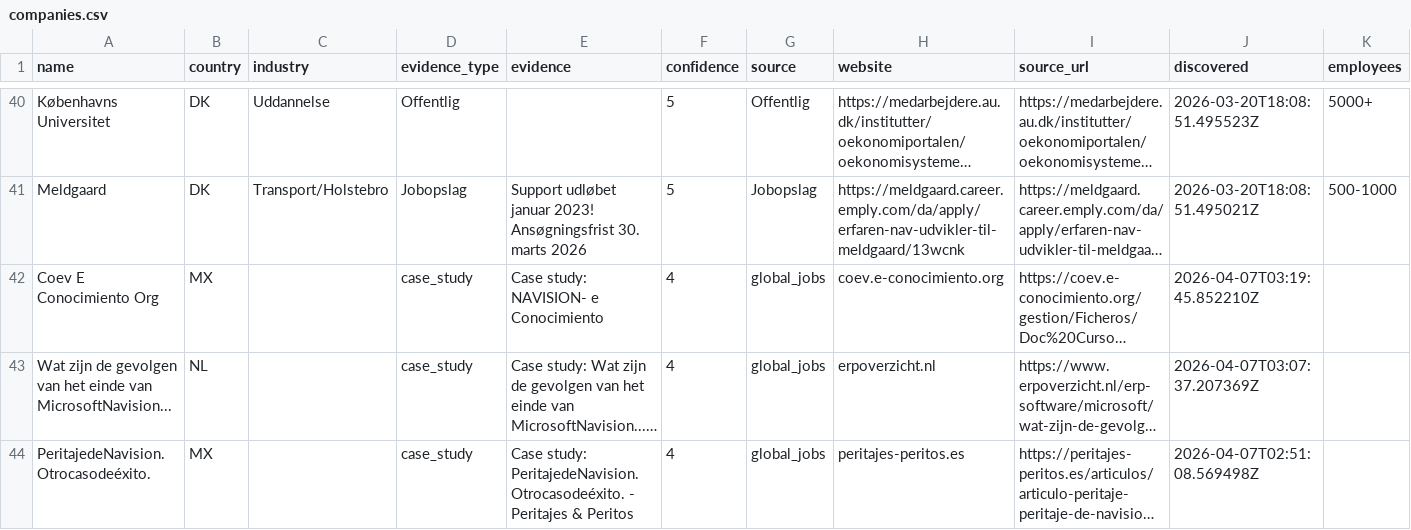
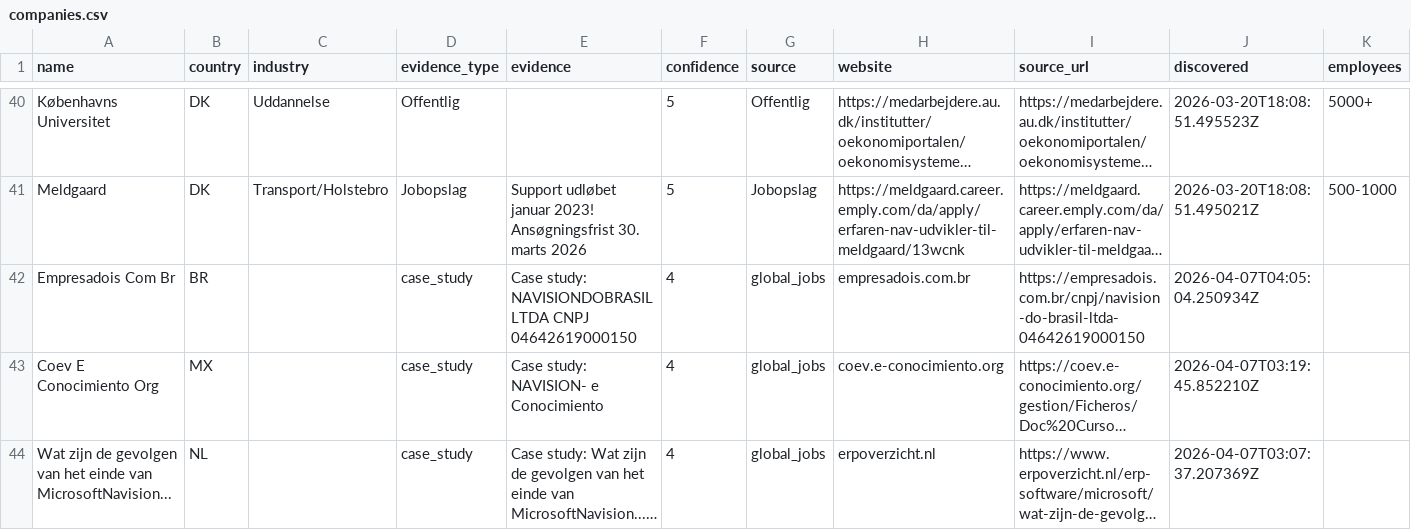
Before and after one commit to jacobtop-tcg/navision-db, a CSV file: web-export/companies.csv, drawn as a sheet; only a part is shown, gaps mark what is left out; the shorter side is filled out with more unchanged rows; long unchanged cells end in …; rows hold the shown columns only; the diff names each change by its address in the sheet, - before the commit and + after, or states it on an @@ line.

```diff
--- a/web-export/companies.csv
+++ b/web-export/companies.csv
+row 42: Empresadois Com Br | BR |  | case_study | Case study: NAVISIONDOBRASILLTDA CNPJ 04642619000150 | 4 | global_jobs | empresadois.com.br | https://empresadois.com.br/cnpj/navision-do-brasil-ltda-04642619000150 | 2026-04-07T04:05:04.250934Z
```
Also changed, not shown: 4 other files.
